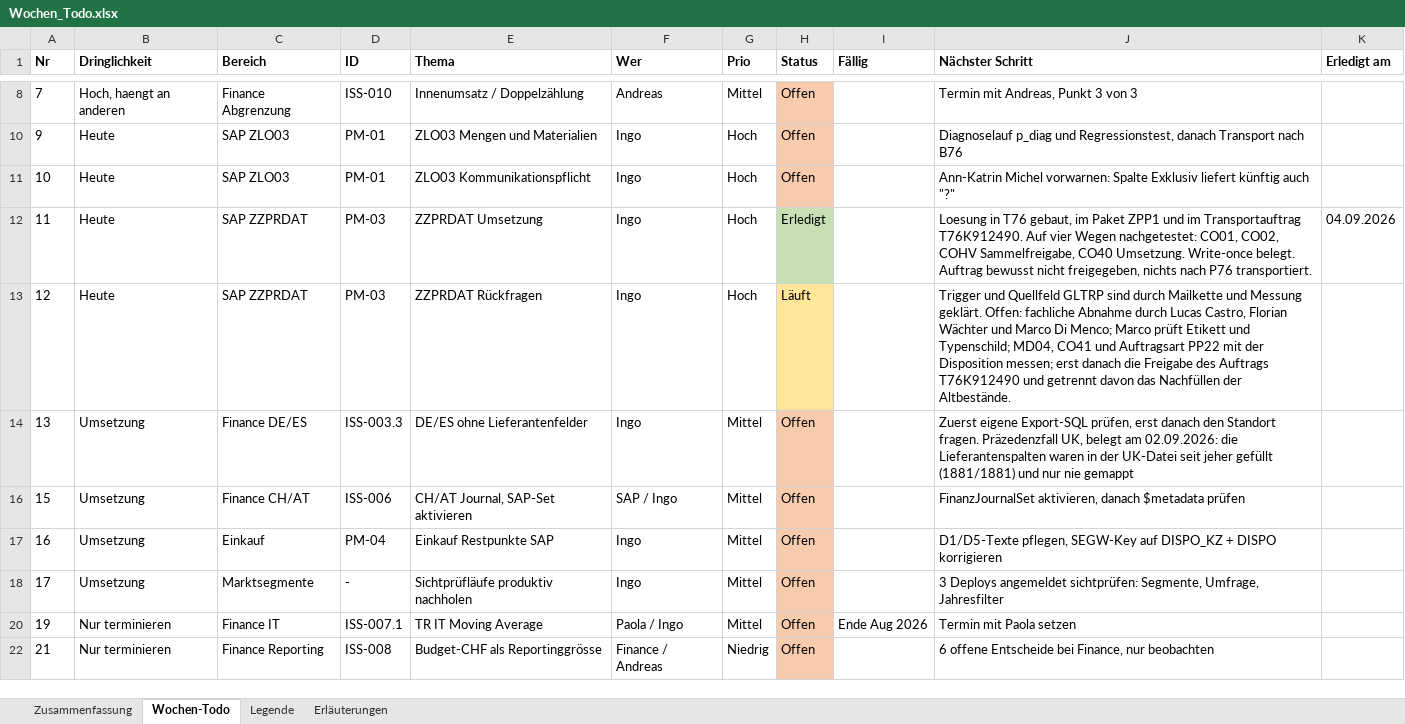
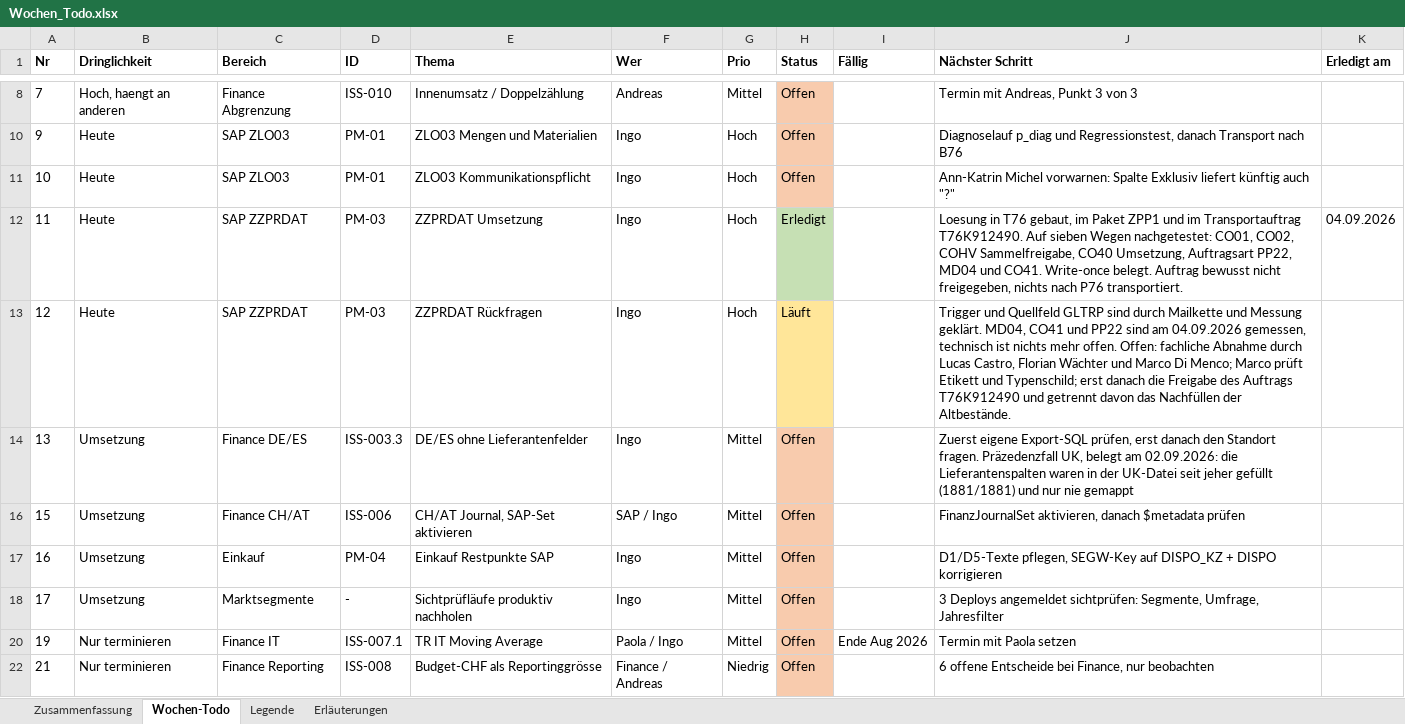
Before and after one commit to metacube2/Ai, an Excel workbook: TrafagSalesExporter/projektmanagement/Wochen_Todo.xlsx, sheet Wochen-Todo, drawn as a sheet; only a part is shown, gaps mark what is left out; values as stored, in another font and other column widths than the file's, no borders; the diff names each change by its address in the sheet, - before the commit and + after, or states it on an @@ line.

```diff
--- a/TrafagSalesExporter/projektmanagement/Wochen_Todo.xlsx (sheet Wochen-Todo)
+++ b/TrafagSalesExporter/projektmanagement/Wochen_Todo.xlsx (sheet Wochen-Todo)
-J12 (Nächster Schritt): …T76K912490. Auf vier Wegen nachgetestet: CO01, CO02, COHV Sammelfreigabe, CO40 Umsetzung. Write-once belegt.…
+J12 (Nächster Schritt): …T76K912490. Auf sieben Wegen nachgetestet: CO01, CO02, COHV Sammelfreigabe, CO40 Umsetzung, Auftragsart PP22, MD04 und CO41. Write-once belegt.…
-J13 (Nächster Schritt): …Messung geklärt. Offen: fachliche Abnahme durch Lucas Castro, Florian Wächter und Marco Di Menco; Marco prüft Etikett und Typenschild; MD04, CO41 und Auftragsart PP22 mit der Disposition messen; erst danach…
+J13 (Nächster Schritt): …Messung geklärt. MD04, CO41 und PP22 sind am 04.09.2026 gemessen, technisch ist nichts mehr offen. Offen: fachliche Abnahme durch Lucas Castro, Florian Wächter und Marco Di Menco; Marco prüft Etikett und Typenschild; erst danach…
```
Also changed, not shown: 10 other files.
